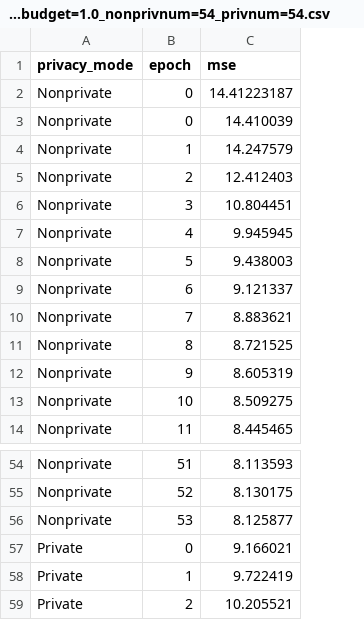
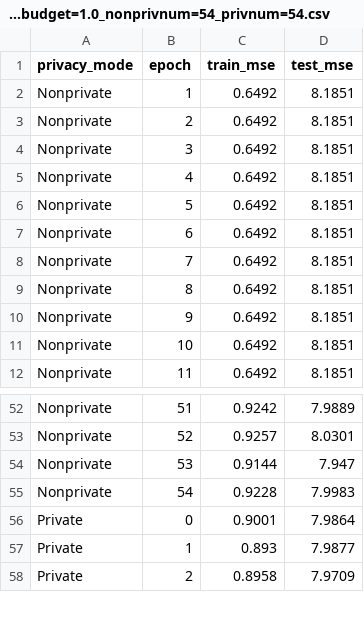
Before and after one commit to wentao-hu/decentrailized_mf_with_hdp, a CSV file: Results/hdp_centralized_maxbudget=1.0_nonprivnum=54_privnum=54.csv, drawn as a sheet; only a part is shown, gaps mark what is left out; removed rows and columns are numbered as before the commit, all else as after; the diff names each change by its address in the sheet, - before the commit and + after, or states it on an @@ line.

```diff
--- a/Results/hdp_centralized_maxbudget=1.0_nonprivnum=54_privnum=54.csv
+++ b/Results/hdp_centralized_maxbudget=1.0_nonprivnum=54_privnum=54.csv
-column C (mse), rows 4-14: 14.247579 | 12.412403 | 10.804451 | 9.945945 | 9.438003 | 9.121337 | 8.883621 | 8.721525 | 8.605319 | 8.509275 | 8.445465; rows 54-59: 8.113593 | 8.130175 | 8.125877 | 9.166021 | 9.722419 | 10.205521
+column C (train_mse), rows 2-12: all 0.6492; rows 52-54: 0.9242 | 0.9257 | 0.9144; rows 56-58: 0.9001 | 0.893 | 0.8958
+column D (test_mse), rows 2-12: all 8.1851; rows 52-54: 7.9889 | 8.0301 | 7.947; rows 56-58: 7.9864 | 7.9877 | 7.9709
-row 2: Nonprivate | 0 | 14.41223187
-row 3: Nonprivate | 0 | 14.410039
+row 55: Nonprivate | 54 | 0.9228 | 7.9983
```
Also changed, not shown: 8 other files.
